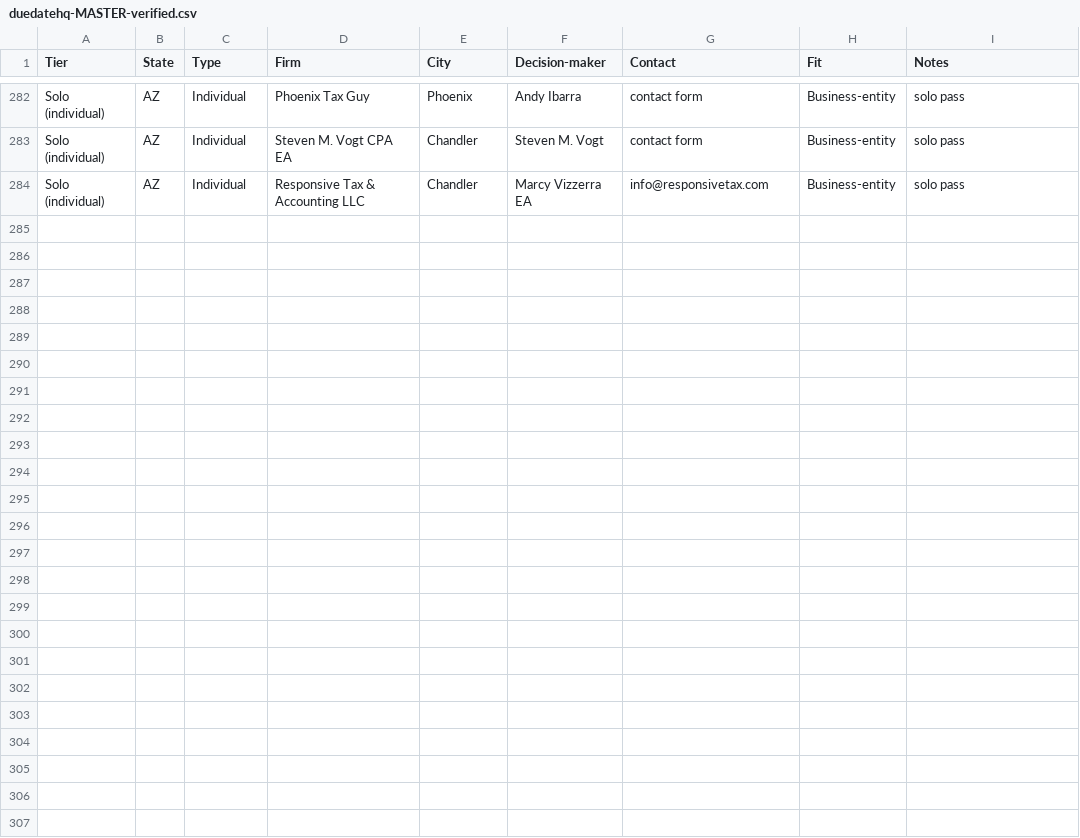
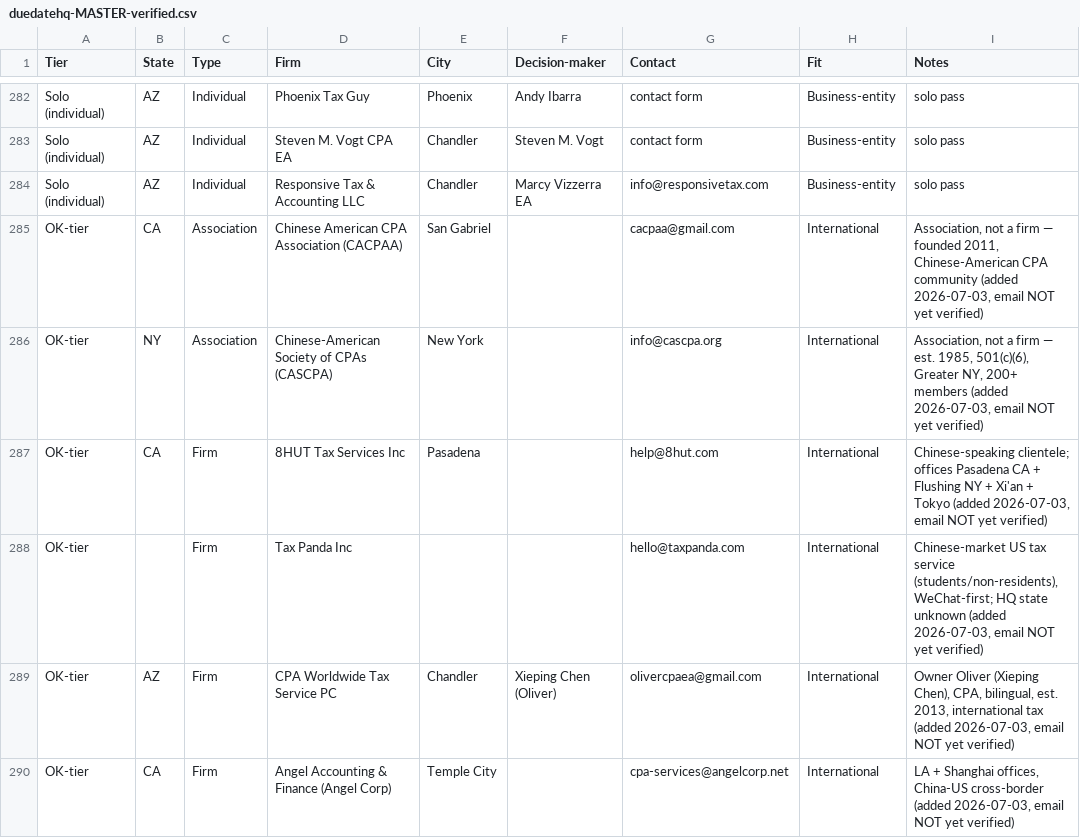
Before and after one commit to langgenius/due-date-hq-jwl, a CSV file: outreach-kit/duedatehq-MASTER-verified.csv, drawn as a sheet; only a part is shown, gaps mark what is left out; the diff names each change by its address in the sheet, - before the commit and + after, or states it on an @@ line.

Commit message:
feat(outreach): add new associations and firms to outreach kit
Updated the outreach kit with new entries for various CPA associations and firms, including the Chinese American CPA Association and others, along with their contact details and descriptions. This enhances the outreach capabilities for DueDateHQ's IRS and state deadline monitoring service.

```diff
--- a/outreach-kit/duedatehq-MASTER-verified.csv
+++ b/outreach-kit/duedatehq-MASTER-verified.csv
+row 285: OK-tier | CA | Association | Chinese American CPA Association (CACPAA) | San Gabriel |  | cacpaa@gmail.com | International | Association, not a firm — founded 2011, Chinese-American CPA community (added 2026-07-03, email NOT yet verified)
+row 286: OK-tier | NY | Association | Chinese-American Society of CPAs (CASCPA) | New York |  | info@cascpa.org | International | Association, not a firm — est. 1985, 501(c)(6), Greater NY, 200+ members (added 2026-07-03, email NOT yet verified)
+row 287: OK-tier | CA | Firm | 8HUT Tax Services Inc | Pasadena |  | help@8hut.com | International | Chinese-speaking clientele; offices Pasadena CA + Flushing NY + Xi'an + Tokyo (added 2026-07-03, email NOT yet verified)
+row 288: OK-tier |  | Firm | Tax Panda Inc |  |  | hello@taxpanda.com | International | Chinese-market US tax service (students/non-residents), WeChat-first; HQ state unknown (added 2026-07-03, email NOT yet verified)
+row 289: OK-tier | AZ | Firm | CPA Worldwide Tax Service PC | Chandler | Xieping Chen (Oliver) | olivercpaea@gmail.com | International | Owner Oliver (Xieping Chen), CPA, bilingual, est. 2013, international tax (added 2026-07-03, email NOT yet verified)
+row 290: OK-tier | CA | Firm | Angel Accounting & Finance (Angel Corp) | Temple City |  | cpa-services@angelcorp.net | International | LA + Shanghai offices, China-US cross-border (added 2026-07-03, email NOT yet verified)
```
Also changed, not shown: 2 other files.
